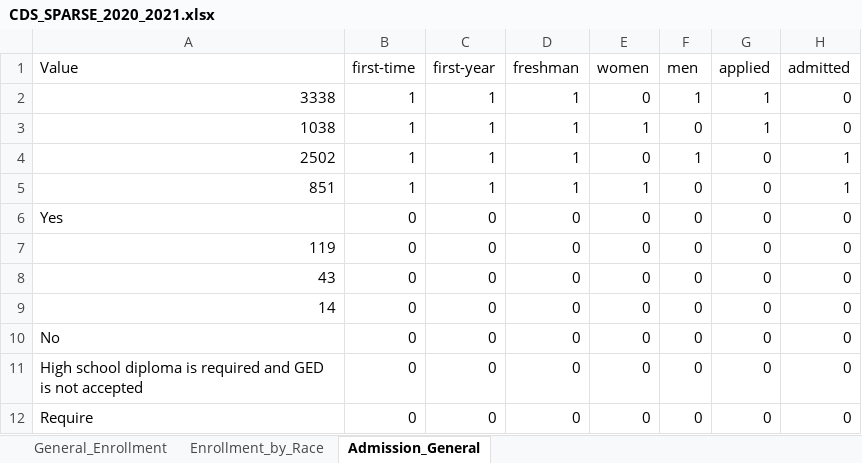
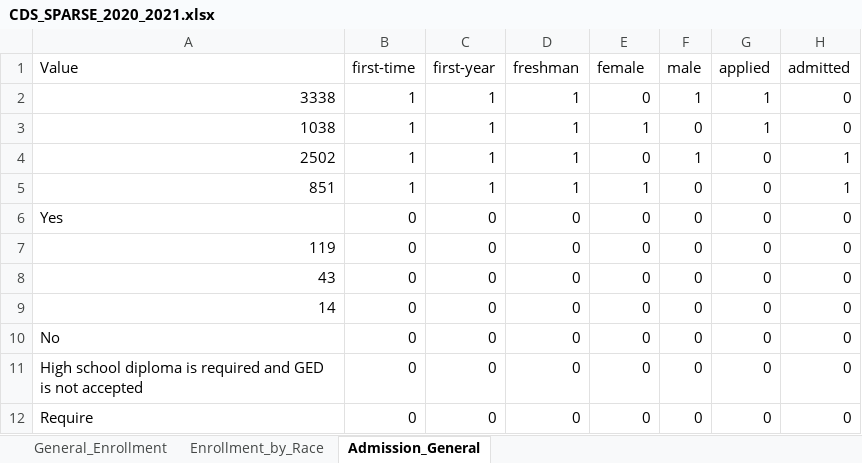
Before and after one commit to rhit-dingb/rhit_IRPA_2023, an Excel workbook: CDSData/CDS_SPARSE_2020_2021.xlsx, sheet Admission_General, drawn as a sheet; only a part is shown; values as stored, in another font and other column widths than the file's, no borders; the diff names each change by its address in the sheet, - before the commit and + after, or states it on an @@ line.

Commit message:
half way done admission

```diff
--- a/CDSData/CDS_SPARSE_2020_2021.xlsx (sheet Admission_General)
+++ b/CDSData/CDS_SPARSE_2020_2021.xlsx (sheet Admission_General)
-E1: women
+E1: female
-F1: men
+F1: male
```
Also changed, not shown: 4 other files.
